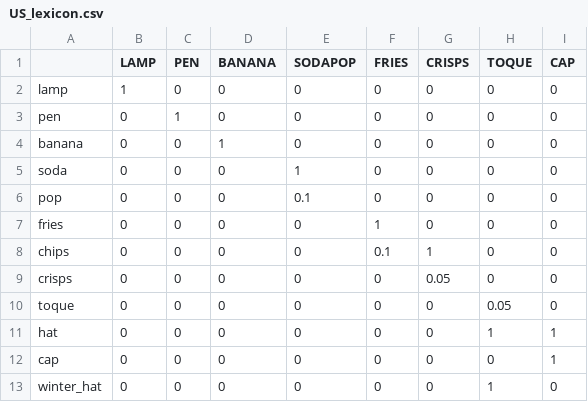
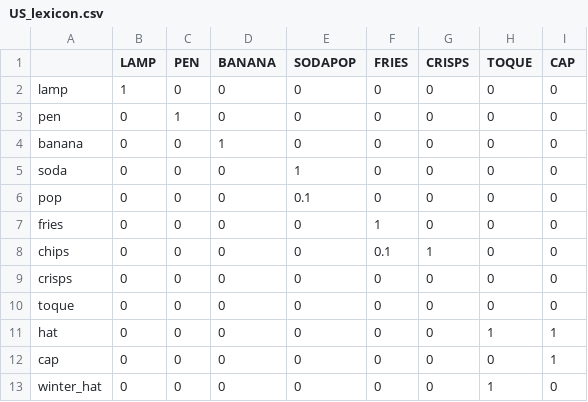
Before and after one commit to annak-k/vocabulary-mismatch-model, a CSV file: US_lexicon.csv, drawn as a sheet.

```diff
--- a/US_lexicon.csv
+++ b/US_lexicon.csv
@@ -8,4 +8,4 @@ fries,0,0,0,0,1,0,0,0
 chips,0,0,0,0,0.1,1,0,0
-crisps,0,0,0,0,0,0.05,0,0
-toque,0,0,0,0,0,0,0.05,0
+crisps,0,0,0,0,0,0,0,0
+toque,0,0,0,0,0,0,0,0
 hat,0,0,0,0,0,0,1,1
```
Also changed, not shown: CAN_lexicon.csv, 4 other files.
